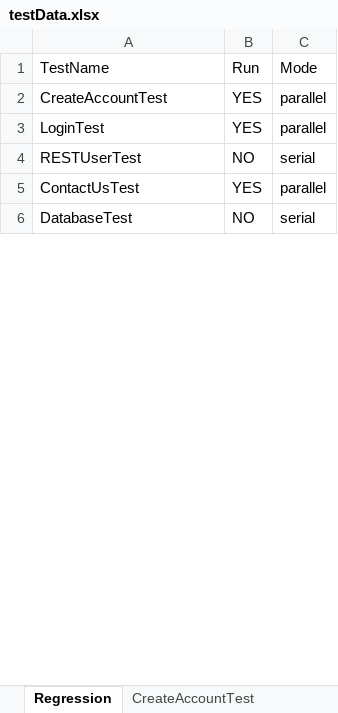
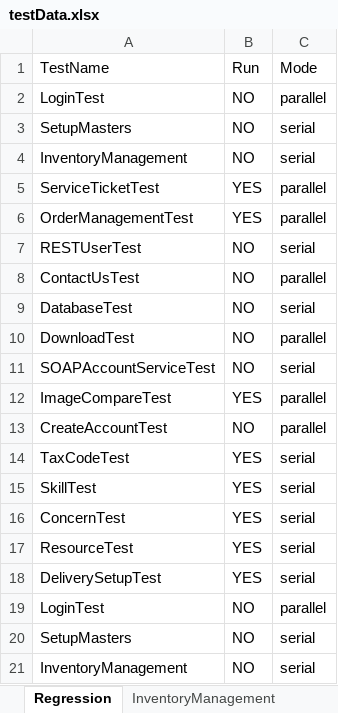
Before and after one commit to trigitaltech/nipige_qa_automation, an Excel workbook: src/resources/data/testData.xlsx, sheet Regression, drawn as a sheet; only a part is shown; the shorter side is filled out with more unchanged rows; values as stored, in another font and other column widths than the file's, no borders; addresses are those after the commit; the diff covers the shown part only; the diff names each change by its address in the sheet, - before the commit and + after, or states it on an @@ line.

Commit message:
Merge all sheets: preserve 26 existing + add Permission, NotificationTemplate, Subscription Plan(Super admin) from PR #47

```diff
--- a/src/resources/data/testData.xlsx (sheet Regression)
+++ b/src/resources/data/testData.xlsx (sheet Regression)
+sheet tab: InventoryManagement
+row 2: LoginTest | NO | parallel
+row 3: SetupMasters | NO | serial
+row 4: InventoryManagement | NO | serial
+row 5: ServiceTicketTest | YES | parallel
+row 6: OrderManagementTest | YES | parallel
+row 7: RESTUserTest | NO | serial
+row 8: ContactUsTest | NO | parallel
+row 9: DatabaseTest | NO | serial
+row 10: DownloadTest | NO | parallel
+row 11: SOAPAccountServiceTest | NO | serial
+row 12: ImageCompareTest | YES | parallel
-B13: YES
+B13: NO
+row 14: TaxCodeTest | YES | serial
+row 15: SkillTest | YES | serial
+row 16: ConcernTest | YES | serial
+row 17: ResourceTest | YES | serial
+row 18: DeliverySetupTest | YES | serial
-B19: YES
+B19: NO
+row 20: SetupMasters | NO | serial
+row 21: InventoryManagement | NO | serial
```
Also changed, not shown: 18 added rows and 1 edited cell elsewhere in this sheet, sheet Subscription plan, sheet CustomerManagement, sheet LoginTest, other sheet tabs, 3 other files.
